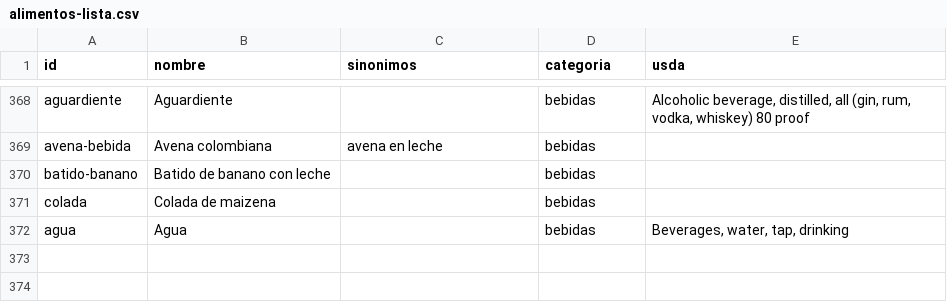
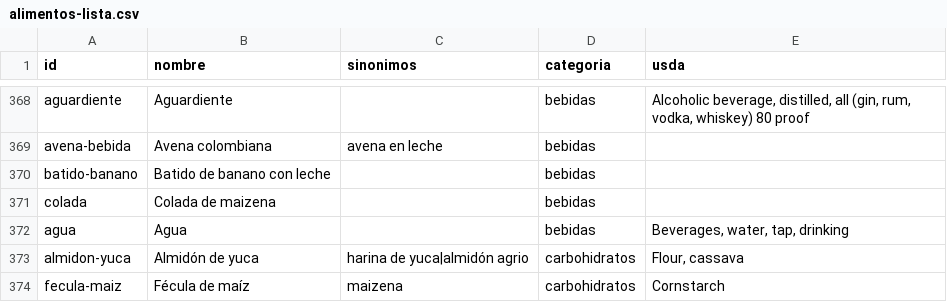
Before and after one commit to sergiosaacx/kalo, a CSV file: datos/alimentos-lista.csv, drawn as a sheet; only a part is shown, gaps mark what is left out; the diff names each change by its address in the sheet, - before the commit and + after, or states it on an @@ line.

```diff
--- a/datos/alimentos-lista.csv
+++ b/datos/alimentos-lista.csv
+row 373: almidon-yuca | Almidón de yuca | harina de yuca|almidón agrio | carbohidratos | Flour, cassava
+row 374: fecula-maiz | Fécula de maíz | maizena | carbohidratos | Cornstarch
```
Also changed, not shown: 9 other files.
